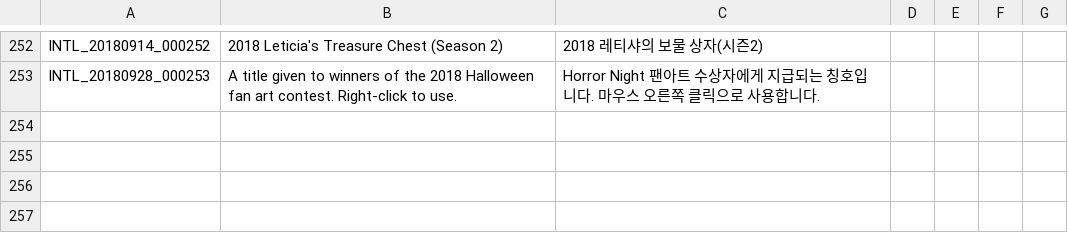
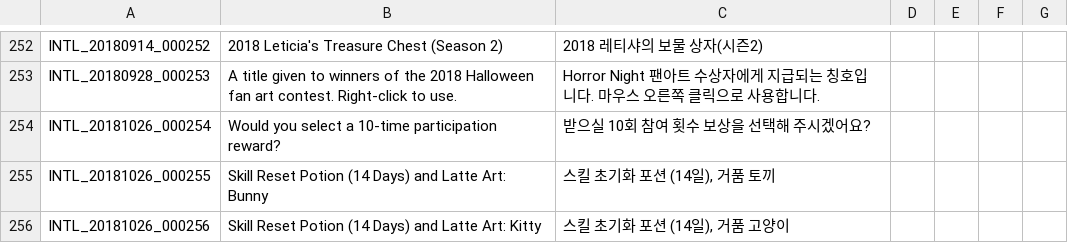
Before and after one commit to riotrick/PortugueseTranslation, a TSV file: INTL.tsv, drawn as a sheet; only a part is shown, gaps mark what is left out.

```diff
--- a/INTL.tsv
+++ b/INTL.tsv
@@ -253 +253,4 @@ INTL_20180914_000252	2018 Leticia's Treasure Chest (Season 2)	2018 레티샤의
 INTL_20180928_000253	A title given to winners of the 2018 Halloween fan art contest. Right-click to use.	Horror Night 팬아트 수상자에게 지급되는 칭호입니다. 마우스 오른쪽 클릭으로 사용합니다.				
+INTL_20181026_000254	Would you select a 10-time participation reward?	받으실 10회 참여 횟수 보상을 선택해 주시겠어요?
+INTL_20181026_000255	Skill Reset Potion (14 Days) and Latte Art: Bunny	스킬 초기화 포션 (14일), 거품 토끼
+INTL_20181026_000256	Skill Reset Potion (14 Days) and Latte Art: Kitty	스킬 초기화 포션 (14일), 거품 고양이
```
Also changed, not shown: QUEST_UNUSED.tsv, 7 other files.
